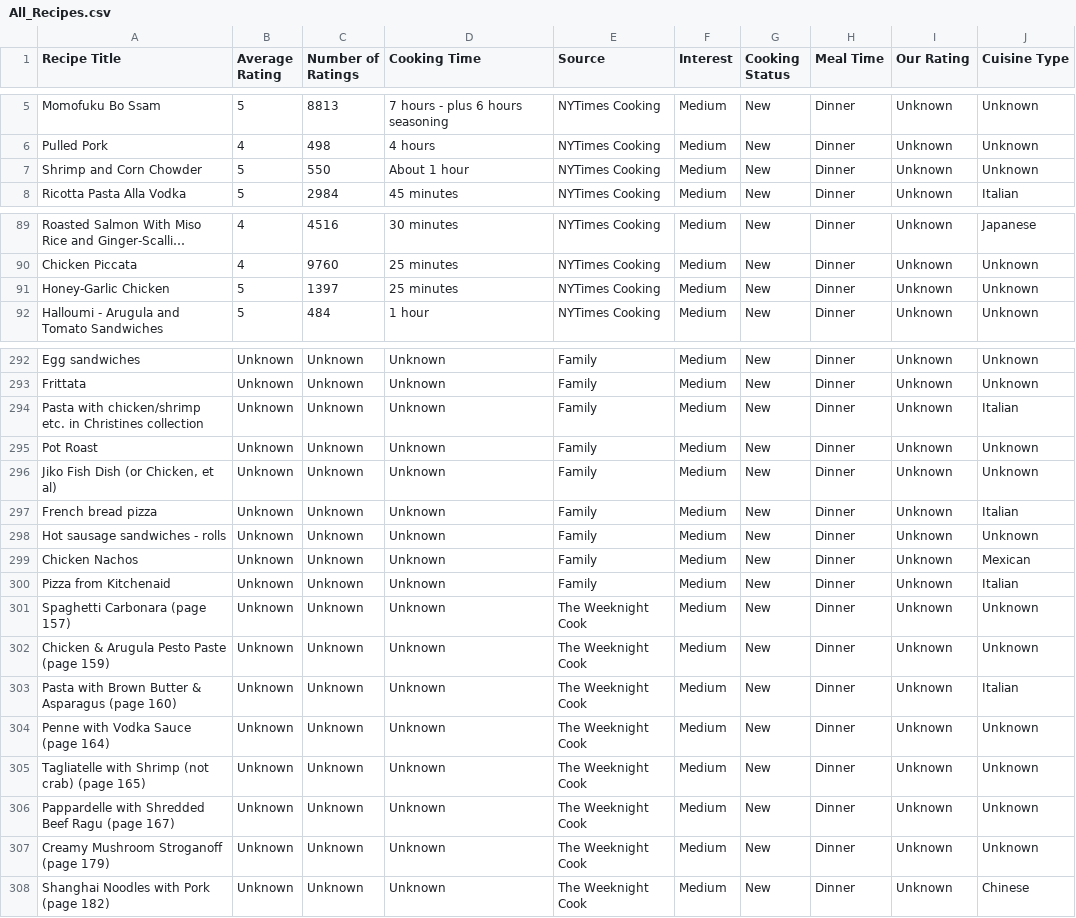
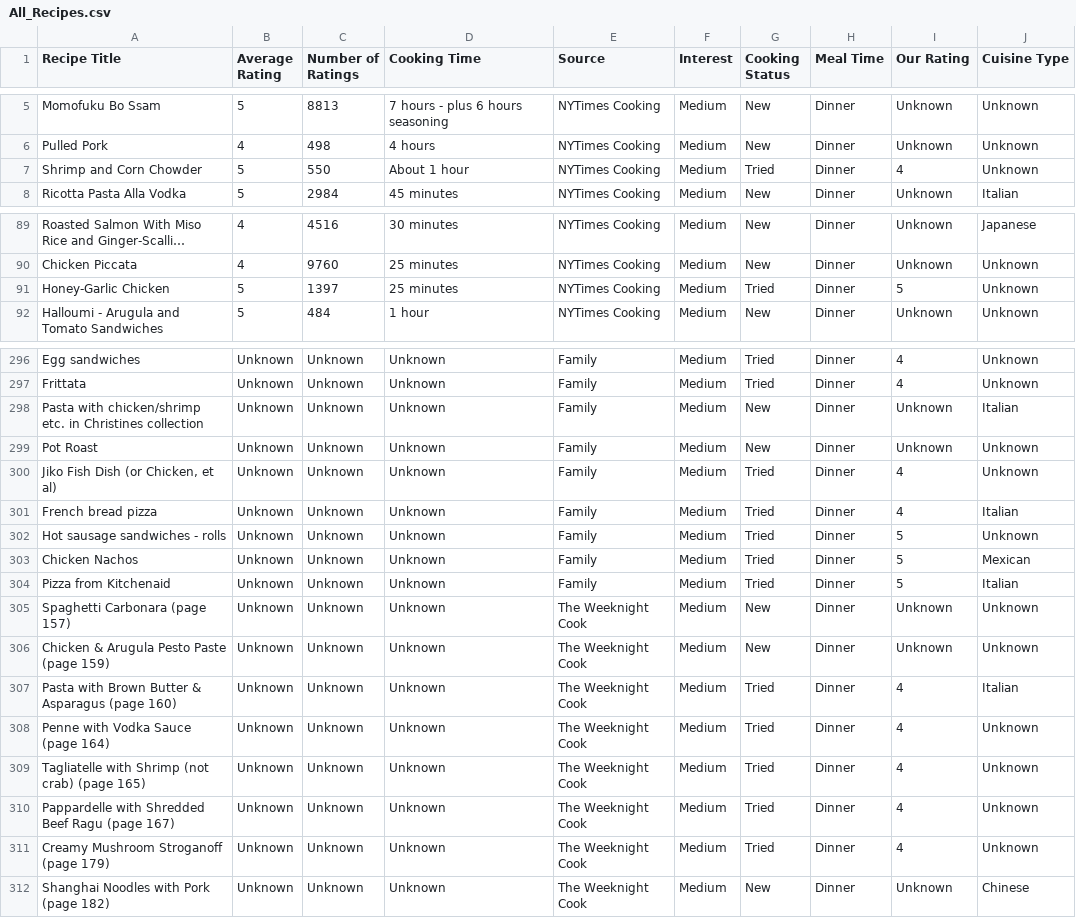
Before and after one commit to johnragan/Meal-Planner-GPT, a CSV file: All_Recipes.csv, drawn as a sheet; only a part is shown, gaps mark what is left out; long unchanged cells end in …; addresses are those after the commit; the diff covers the shown part only; the diff names each change by its address in the sheet, - before the commit and + after, or states it on an @@ line.

Commit message:
Updated recipes we have tried and added a few new recipes.

```diff
--- a/All_Recipes.csv
+++ b/All_Recipes.csv
-G7 (Cooking Status): New
+G7 (Cooking Status): Tried
-I7 (Our Rating): Unknown
+I7 (Our Rating): 4
-G91 (Cooking Status): New
+G91 (Cooking Status): Tried
-I91 (Our Rating): Unknown
+I91 (Our Rating): 5
-G296:G297 (Cooking Status): New
+G296:G297 (Cooking Status): Tried
-I296:I297 (Our Rating): Unknown
+I296:I297 (Our Rating): 4
-G300:G304 (Cooking Status): New
+G300:G304 (Cooking Status): Tried
-I300:I301 (Our Rating): Unknown
+I300:I301 (Our Rating): 4
-I302:I304 (Our Rating): Unknown
+I302:I304 (Our Rating): 5
-G307:G311 (Cooking Status): New
+G307:G311 (Cooking Status): Tried
-I307:I311 (Our Rating): Unknown
+I307:I311 (Our Rating): 4
```
Also changed, not shown: 4 added rows and 42 edited cells elsewhere in this file, 1 other file.
